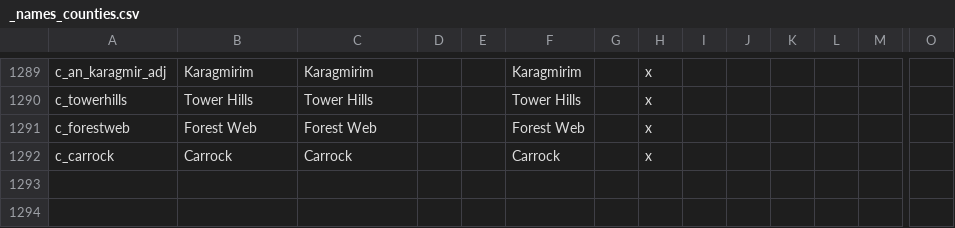
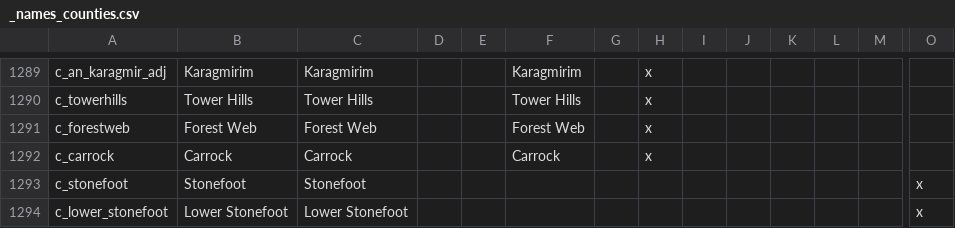
Before and after one commit to Rigmored/MEPCK2, a CSV file: MiddleEarthProject Beta/localisation/_names_counties.csv, drawn as a sheet; only a part is shown, gaps mark what is left out; rows hold the shown columns only; the diff names each change by its address in the sheet, - before the commit and + after, or states it on an @@ line.

```diff
--- a/MiddleEarthProject Beta/localisation/_names_counties.csv
+++ b/MiddleEarthProject Beta/localisation/_names_counties.csv
+row 1293: c_stonefoot | Stonefoot | Stonefoot |  |  |  |  |  |  |  |  |  |  | x
+row 1294: c_lower_stonefoot | Lower Stonefoot | Lower Stonefoot |  |  |  |  |  |  |  |  |  |  | x
```
Also changed, not shown: MiddleEarthProject Beta/localisation/02_DWARVENcastle_desc.csv, MiddleEarthProject Beta/localisation/02_DWARVENcity_desc.csv, 24 other files.
